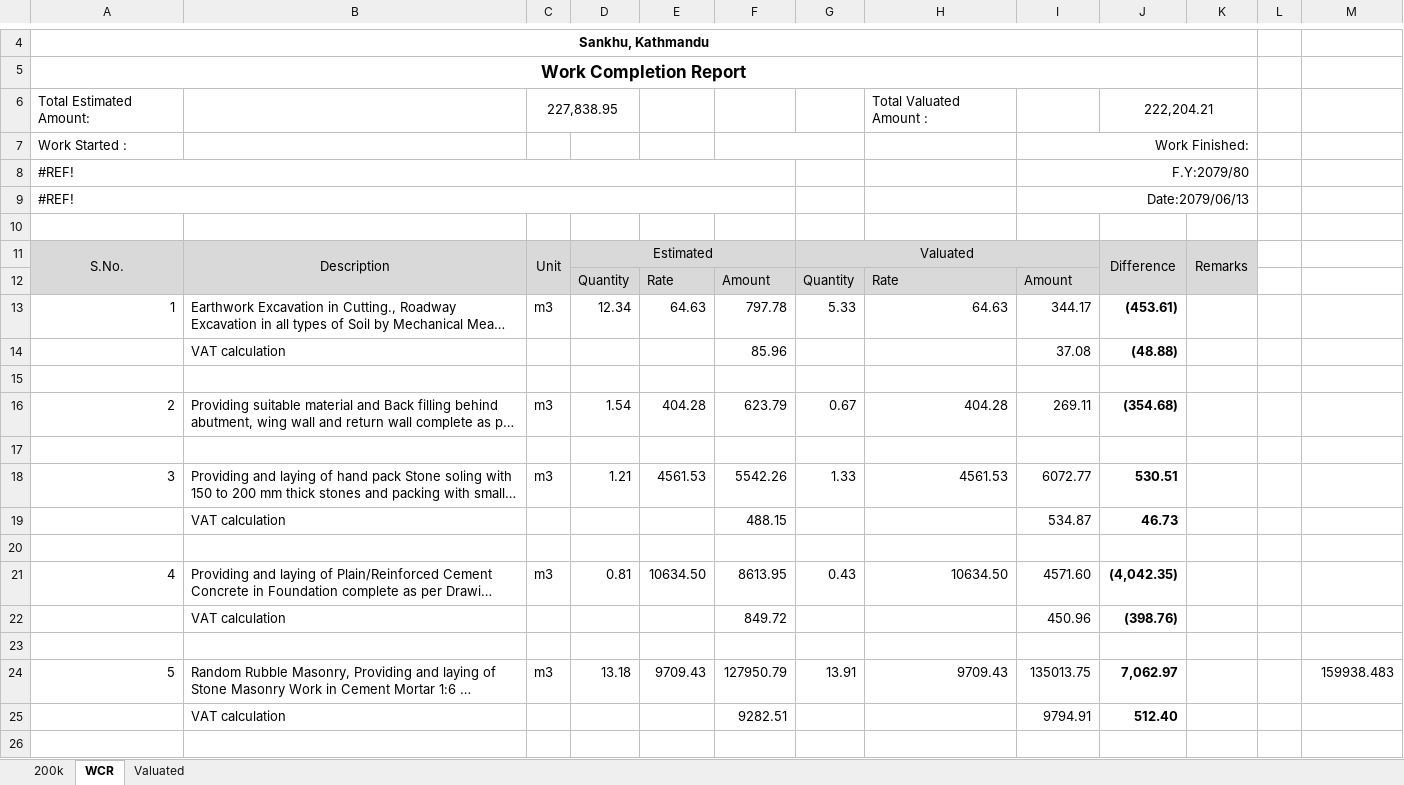
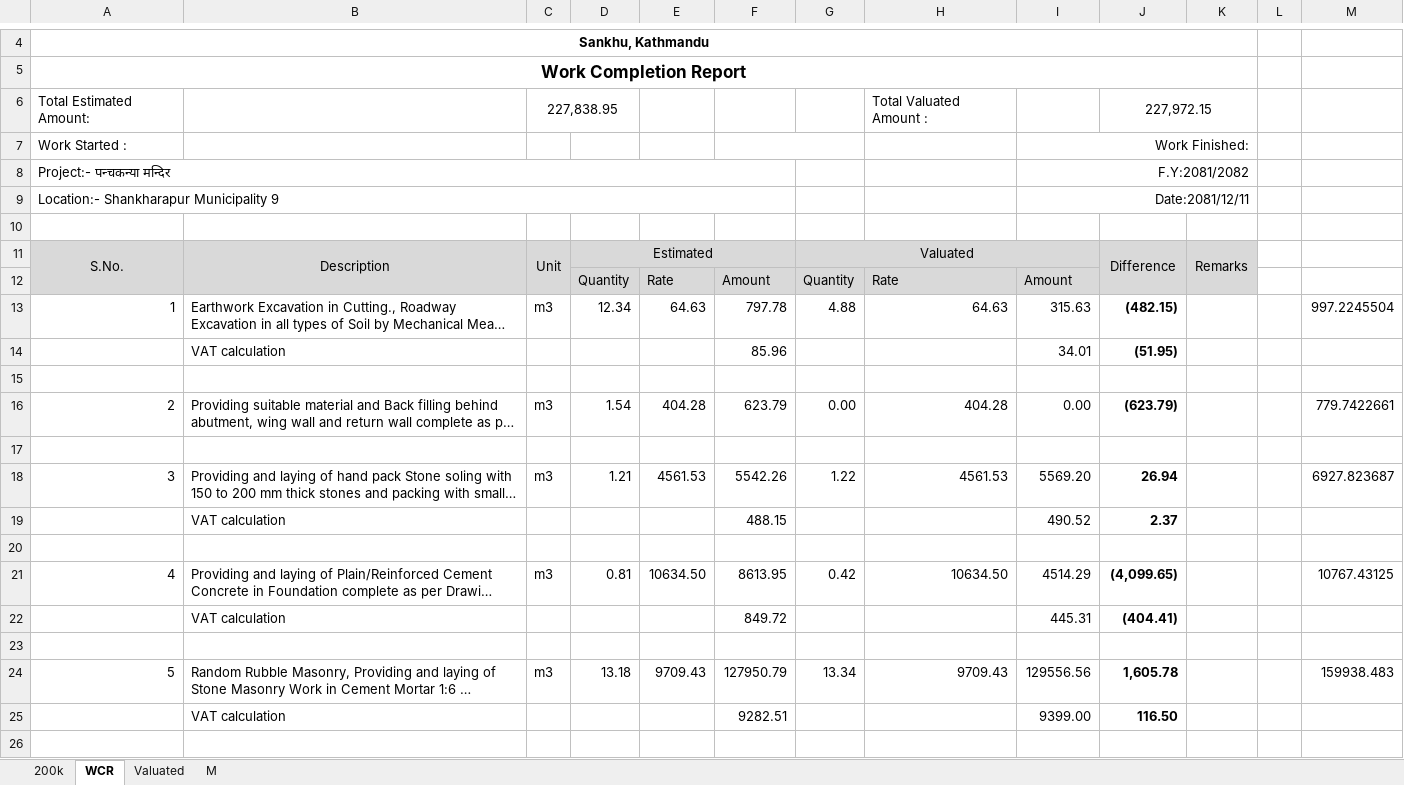
Before and after one commit to suwalcrystal/ofc, an Excel workbook: ofc/estimates/siri dai/V panchakanya mandir.xlsx, sheet WCR, drawn as a sheet; only a part is shown, gaps mark what is left out; long unchanged cells end in …; values as stored, in another font and other column widths than the file's, no borders; removed rows and columns are numbered as before the commit, all else as after; the diff covers the shown part only; the diff names each change by its address in the sheet, - before the commit and + after, or states it on an @@ line.

```diff
--- a/ofc/estimates/siri dai/V panchakanya mandir.xlsx (sheet WCR)
+++ b/ofc/estimates/siri dai/V panchakanya mandir.xlsx (sheet WCR)
+sheet tab: M
-J6: 222,204.21
+J6: 227,972.15
-row 8: #REF! |  |  |  |  |  |  |  | F.Y:2079/80
-row 9: #REF! |  |  |  |  |  |  |  | Date:2079/06/13
+row 8: Project:- पन्चकन्या मन्दिर |  |  |  |  |  |  |  | F.Y:2081/2082
+row 9: Location:- Shankharapur Municipality 9 |  |  |  |  |  |  |  | Date:2081/12/11
-G13: 5.33
+G13: 4.88
-I13: 344.17
+I13: 315.63
-J13: (453.61)
+J13: (482.15)
-M13: (empty)
+M13: 997.2245504
-I14: 37.08
+I14: 34.01
-J14: (48.88)
+J14: (51.95)
-G16: 0.67
+G16: 0.00
-I16: 269.11
+I16: 0.00
-J16: (354.68)
+J16: (623.79)
-M16: (empty)
+M16: 779.7422661
-G18: 1.33
+G18: 1.22
-I18: 6072.77
+I18: 5569.20
-J18: 530.51
+J18: 26.94
-M18: (empty)
+M18: 6927.823687
-I19: 534.87
+I19: 490.52
-J19: 46.73
+J19: 2.37
-G21: 0.43
+G21: 0.42
-I21: 4571.60
+I21: 4514.29
-J21: (4,042.35)
+J21: (4,099.65)
-M21: (empty)
+M21: 10767.43125
-I22: 450.96
+I22: 445.31
-J22: (398.76)
+J22: (404.41)
-G24: 13.91
+G24: 13.34
-I24: 135013.75
+I24: 129556.56
-J24: 7,062.97
+J24: 1,605.78
-I25: 9794.91
+I25: 9399.00
-J25: 512.40
+J25: 116.50
```
Also changed, not shown: 8 edited cells elsewhere in this sheet, sheet Valuated, formulas that keep their value, ofc/estimates/Finalized valuations/pahiro bipad dozer/jcb log इन्द्रायणी चाँगु सडक पहिरो.xlsx, ofc/estimates/kalimasta mandir/v - Copy.xlsx, 1 other file.
